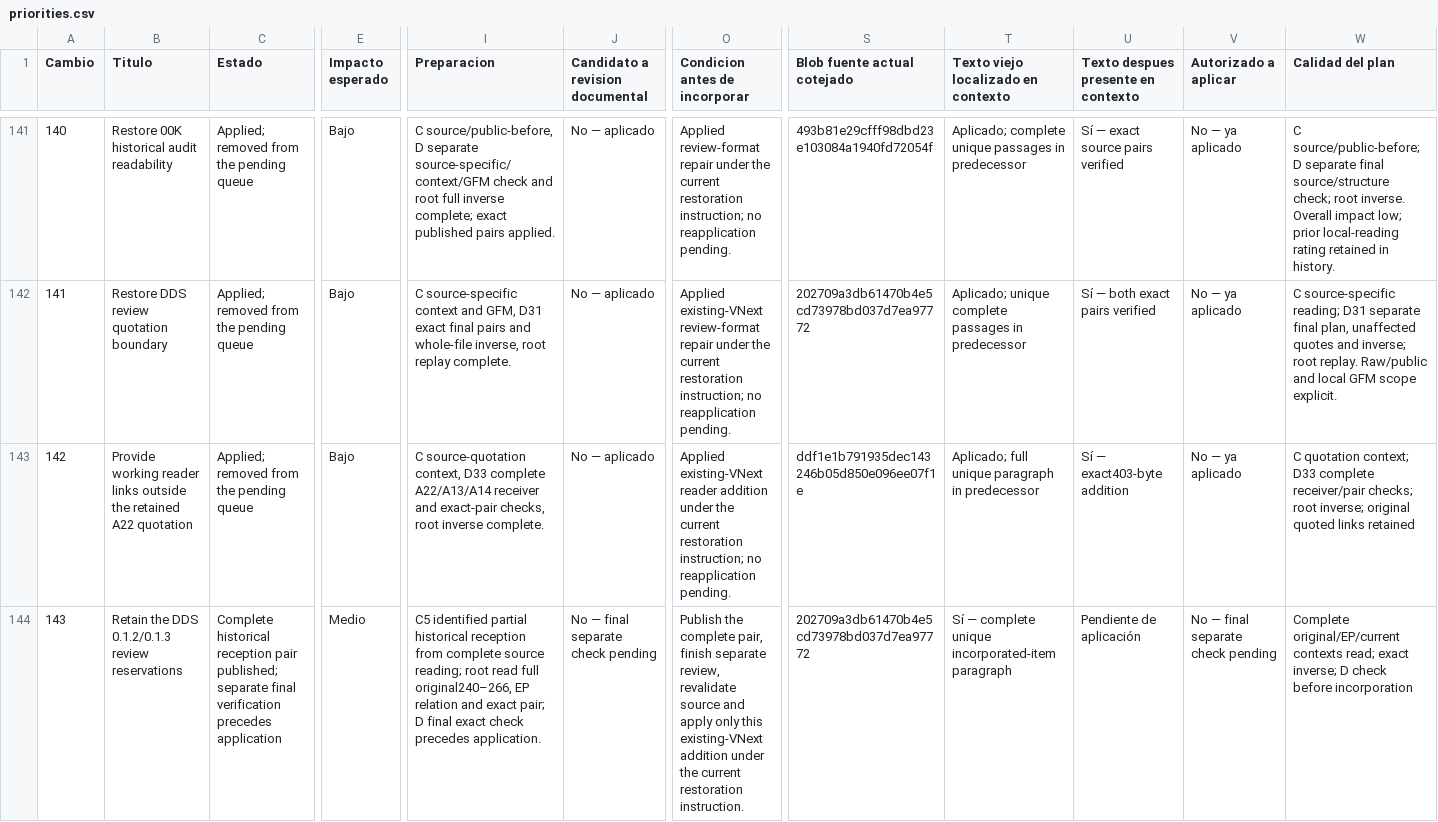
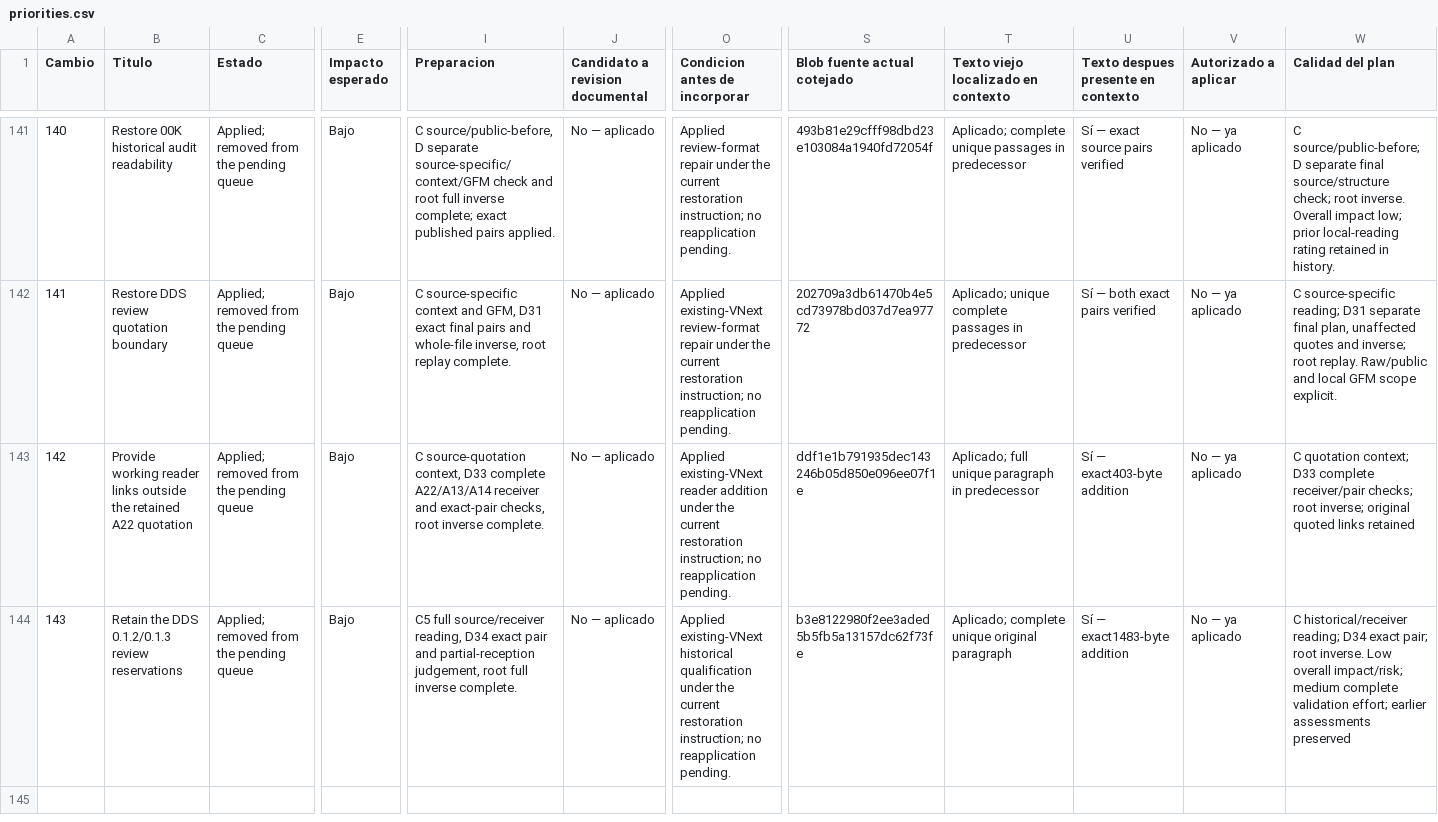
Before and after one commit to dakleyer/structural-awareness-contributions, a CSV file: governance/review/change-priorities-2026-10-06/priorities.csv, drawn as a sheet; only a part is shown, gaps mark what is left out; the diff names each change by its address in the sheet, - before the commit and + after, or states it on an @@ line.

Commit message:
Restore exact historical DDS audit qualification143; retain current method authority and retire applied card

```diff
--- a/governance/review/change-priorities-2026-10-06/priorities.csv
+++ b/governance/review/change-priorities-2026-10-06/priorities.csv
-C144 (Estado): Complete historical reception pair published; separate final verification precedes application
+C144 (Estado): Applied; removed from the pending queue
-E144 (Impacto esperado): Medio
+E144 (Impacto esperado): Bajo
-I144 (Preparacion): C5 identified partial historical reception from complete source reading; root read full original240–266, EP relation and exact pair; D final exact check precedes application.
+I144 (Preparacion): C5 full source/receiver reading, D34 exact pair and partial-reception judgement, root full inverse complete.
-J144 (Candidato a revision documental): No — final separate check pending
+J144 (Candidato a revision documental): No — aplicado
-O144 (Condicion antes de incorporar): Publish the complete pair, finish separate review, revalidate source and apply only this existing-VNext addition under the current restoration instruction.
+O144 (Condicion antes de incorporar): Applied existing-VNext historical qualification under the current restoration instruction; no reapplication pending.
-S144 (Blob fuente actual cotejado): 202709a3db61470b4e5cd73978bd037d7ea97772
+S144 (Blob fuente actual cotejado): b3e8122980f2ee3aded5b5fb5a13157dc62f73fe
-T144: Sí — complete unique incorporated-item paragraph
+T144: Aplicado; complete unique original paragraph
-U144: Pendiente de aplicación
+U144: Sí — exact1483-byte addition
-V144 (Autorizado a aplicar): No — final separate check pending
+V144 (Autorizado a aplicar): No — ya aplicado
-W144 (Calidad del plan): Complete original/EP/current contexts read; exact inverse; D check before incorporation
+W144 (Calidad del plan): C historical/receiver reading; D34 exact pair; root inverse. Low overall impact/risk; medium complete validation effort; earlier assessments preserved
```
Also changed, not shown: 3 other files.
